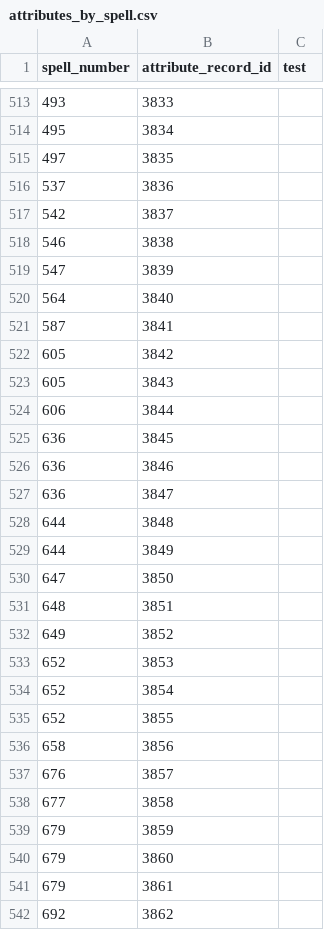
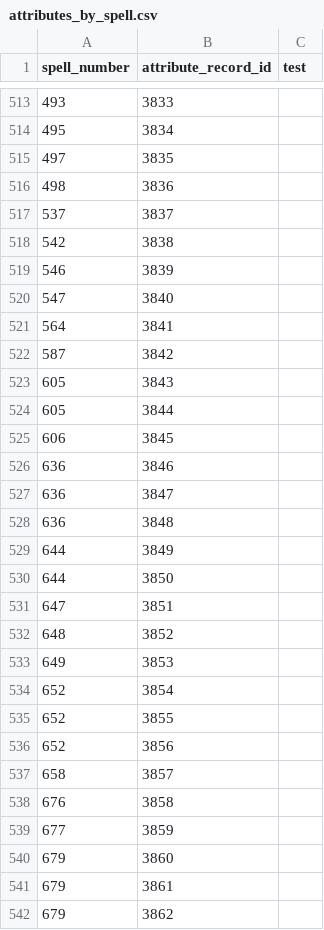
Before and after one commit to larzm42/dom4inspector, a CSV file: gamedata/attributes_by_spell.csv, drawn as a sheet; only a part is shown, gaps mark what is left out; the diff covers the shown part only.

```diff
--- a/gamedata/attributes_by_spell.csv
+++ b/gamedata/attributes_by_spell.csv
@@ -515,28 +515,28 @@ spell_number	attribute_record_id	test
 497	3835
-537	3836
-542	3837
-546	3838
-547	3839
-564	3840
-587	3841
-605	3842
+498	3836
+537	3837
+542	3838
+546	3839
+547	3840
+564	3841
+587	3842
 605	3843
-606	3844
-636	3845
+605	3844
+606	3845
 636	3846
 636	3847
-644	3848
+636	3848
 644	3849
-647	3850
-648	3851
-649	3852
-652	3853
+644	3850
+647	3851
+648	3852
+649	3853
 652	3854
 652	3855
-658	3856
-676	3857
-677	3858
-679	3859
+652	3856
+658	3857
+676	3858
+677	3859
 679	3860
 679	3861
-692	3862
+679	3862
```
Also changed, not shown: 1 added row and 97 edited cells elsewhere in this file, gamedata/attributes.csv, gamedata/restrict_to_nations_by_attribute.csv, 23 other files.
